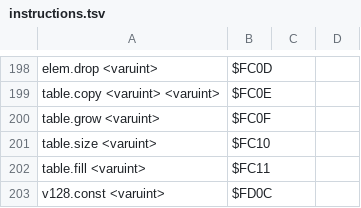
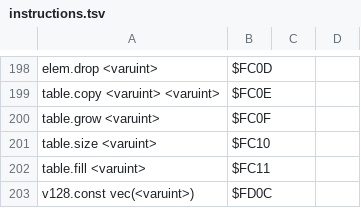
Before and after one commit to zedbeit/chicory, a TSV file: wasm/src/main/resources/instructions.tsv, drawn as a sheet; only a part is shown, gaps mark what is left out.

```diff
--- a/wasm/src/main/resources/instructions.tsv
+++ b/wasm/src/main/resources/instructions.tsv
@@ -202,2 +202,2 @@ table.size <varuint>	$FC10
 table.fill <varuint>	$FC11
-v128.const <varuint>	$FD0C
+v128.const vec(<varuint>)	$FD0C
```
Also changed, not shown: 4 other files.
